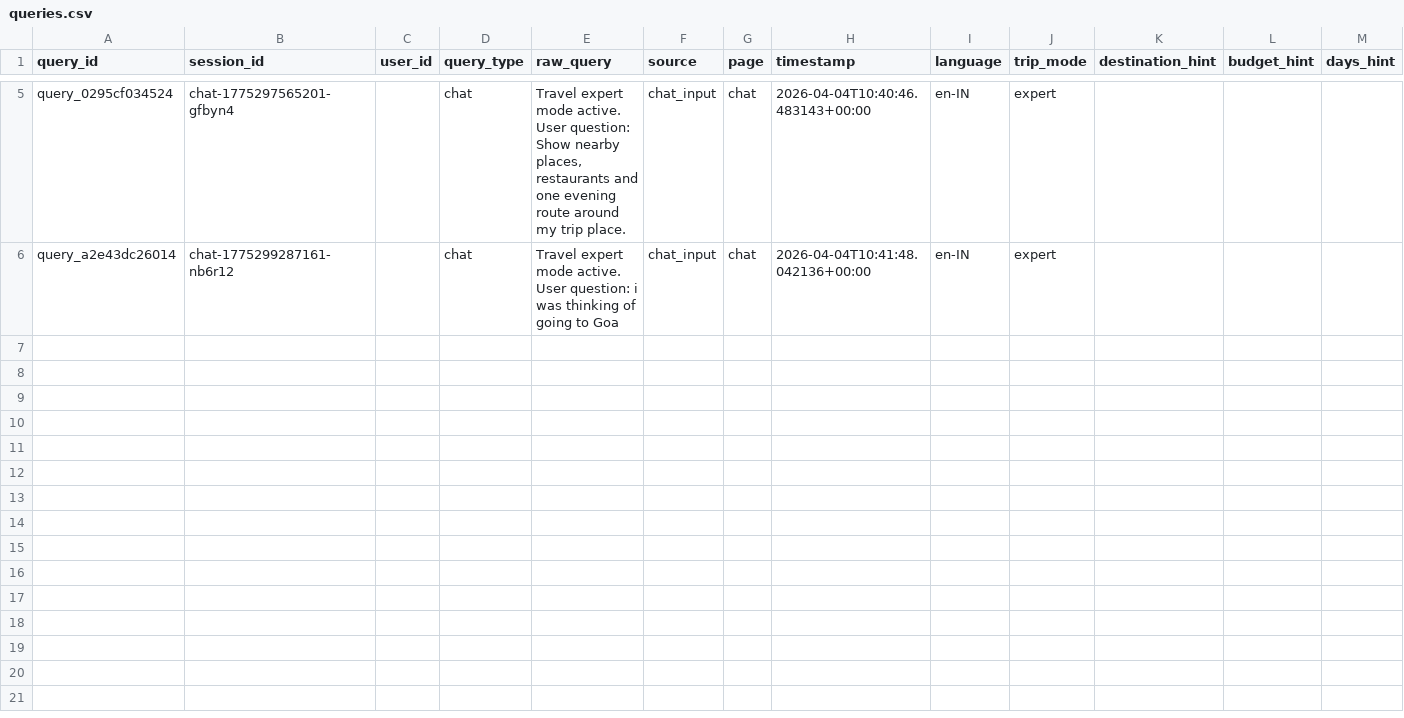
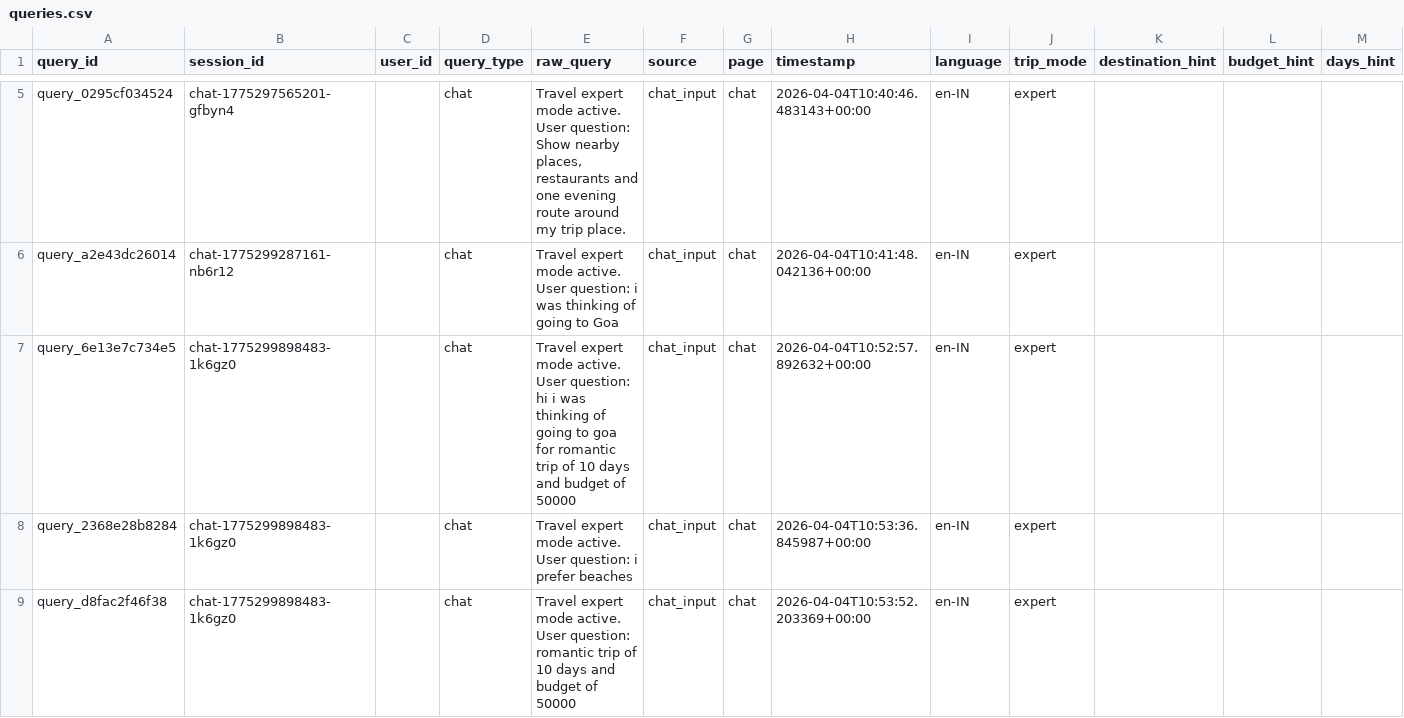
Before and after one commit to adityatupe026-star/Yatra-AI, a CSV file: data/analytics/queries.csv, drawn as a sheet; only a part is shown, gaps mark what is left out; the diff names each change by its address in the sheet, - before the commit and + after, or states it on an @@ line.

```diff
--- a/data/analytics/queries.csv
+++ b/data/analytics/queries.csv
+row 7: query_6e13e7c734e5 | chat-1775299898483-1k6gz0 |  | chat | Travel expert mode active. User question: hi i was thinking of going to goa for romantic trip of 10 days and budget of 50000 | chat_input | chat | 2026-04-04T10:52:57.892632+00:00 | en-IN | expert
+row 8: query_2368e28b8284 | chat-1775299898483-1k6gz0 |  | chat | Travel expert mode active. User question: i prefer beaches | chat_input | chat | 2026-04-04T10:53:36.845987+00:00 | en-IN | expert
+row 9: query_d8fac2f46f38 | chat-1775299898483-1k6gz0 |  | chat | Travel expert mode active. User question: romantic trip of 10 days and budget of 50000 | chat_input | chat | 2026-04-04T10:53:52.203369+00:00 | en-IN | expert
```
Also changed, not shown: data/analytics/chat_messages.csv, data/analytics/events.csv, 16 other files.
